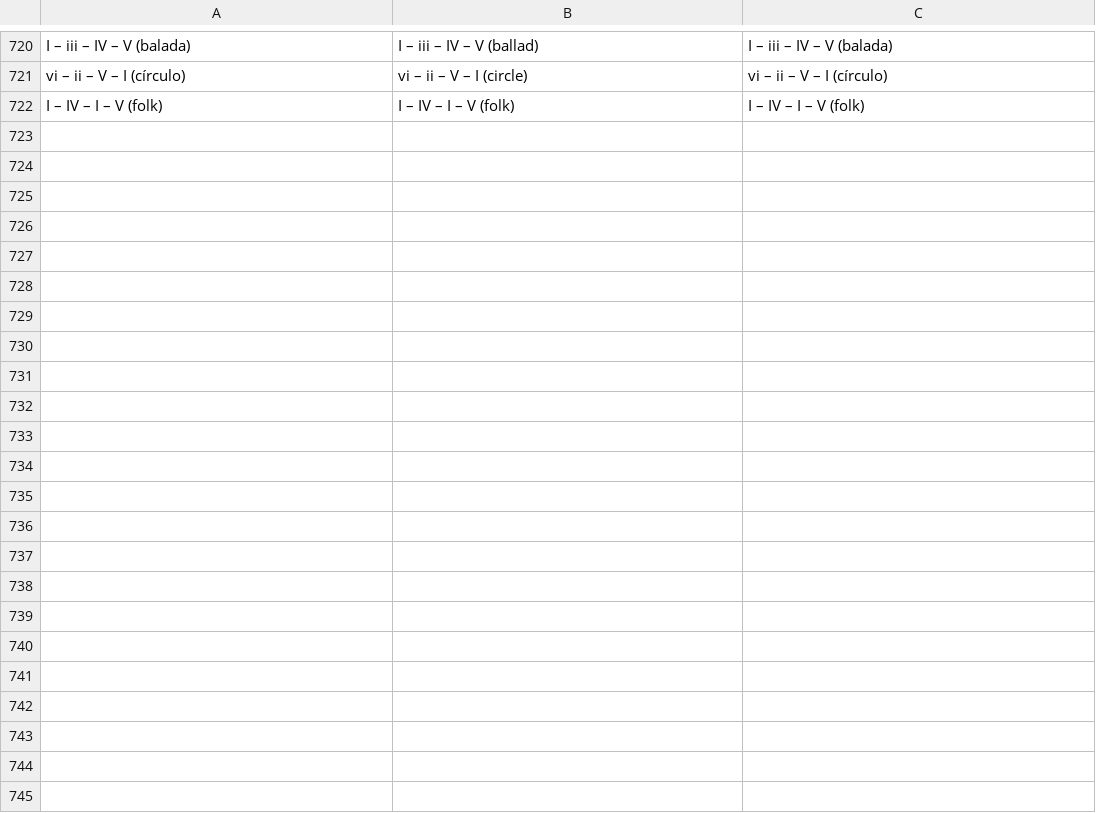
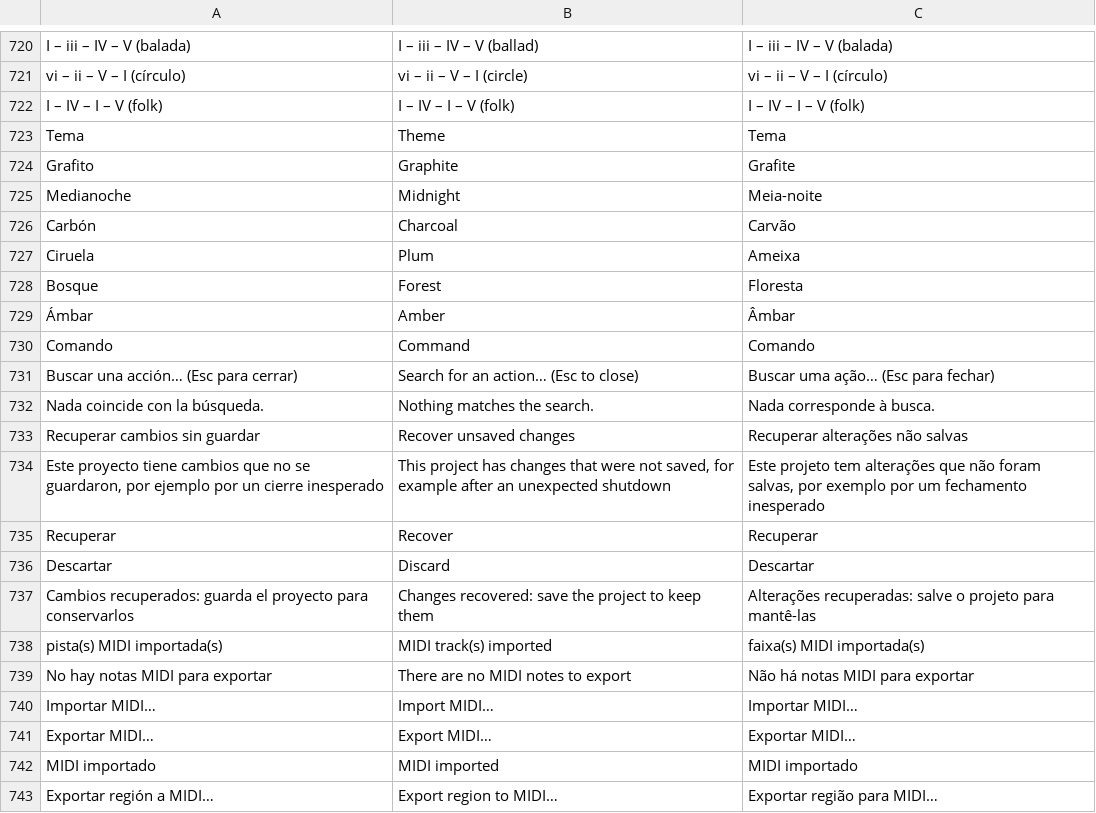
Before and after one commit to quantexpy69/quantumdaw, a TSV file: crates/app/src/i18n.tsv, drawn as a sheet; only a part is shown, gaps mark what is left out.

Commit message:
Quantum DAW 0.15.0
Flujo de trabajo
- Paleta de comandos con Ctrl/Cmd+K: busca por nombre (sin importar
  tildes) todos los comandos, la configuración de audio, los atajos, el
  círculo de quintas, el instrumento, los registros y los temas; flechas
  y Enter para ejecutar, Esc para cerrar.
- Temas de color: Grafito (el de siempre), Medianoche, Carbón, Ciruela,
  Bosque y Ámbar, en Ver → Tema; se recuerda entre sesiones. Los
  colores de la interfaz salen del tema activo.
- Autoguardado: cada minuto, si hay cambios, se guarda una copia en
  Backups/autoguardado.qproj sin tocar el proyecto. Al abrir un proyecto
  con cambios sin guardar se ofrece recuperarlos o descartarlos.
- Importar MIDI (.mid, formatos 0 y 1, con cambios de tempo): cada
  pista con notas se convierte en una pista MIDI en el cursor. También
  al importar o arrastrar un .mid.
- Exportar MIDI: todas las pistas MIDI (Archivo → Exportar MIDI…) o una
  región (menú de la región).
- Prueba de lectura y escritura de archivos MIDI.

```diff
--- a/crates/app/src/i18n.tsv
+++ b/crates/app/src/i18n.tsv
@@ -722 +722,22 @@ vi – ii – V – I (círculo)	vi – ii – V – I (circle)	vi – ii – V
 I – IV – I – V (folk)	I – IV – I – V (folk)	I – IV – I – V (folk)
+Tema	Theme	Tema
+Grafito	Graphite	Grafite
+Medianoche	Midnight	Meia-noite
+Carbón	Charcoal	Carvão
+Ciruela	Plum	Ameixa
+Bosque	Forest	Floresta
+Ámbar	Amber	Âmbar
+Comando	Command	Comando
+Buscar una acción… (Esc para cerrar)	Search for an action… (Esc to close)	Buscar uma ação… (Esc para fechar)
+Nada coincide con la búsqueda.	Nothing matches the search.	Nada corresponde à busca.
+Recuperar cambios sin guardar	Recover unsaved changes	Recuperar alterações não salvas
+Este proyecto tiene cambios que no se guardaron, por ejemplo por un cierre inesperado	This project has changes that were not saved, for example after an unexpected shutdown	Este projeto tem alterações que não foram salvas, por exemplo por um fechamento inesperado
+Recuperar	Recover	Recuperar
+Descartar	Discard	Descartar
+Cambios recuperados: guarda el proyecto para conservarlos	Changes recovered: save the project to keep them	Alterações recuperadas: salve o projeto para mantê-las
+pista(s) MIDI importada(s)	MIDI track(s) imported	faixa(s) MIDI importada(s)
+No hay notas MIDI para exportar	There are no MIDI notes to export	Não há notas MIDI para exportar
+Importar MIDI…	Import MIDI…	Importar MIDI…
+Exportar MIDI…	Export MIDI…	Exportar MIDI…
+MIDI importado	MIDI imported	MIDI importado
+Exportar región a MIDI…	Export region to MIDI…	Exportar região para MIDI…
```
Also changed, not shown: 27 other files.
